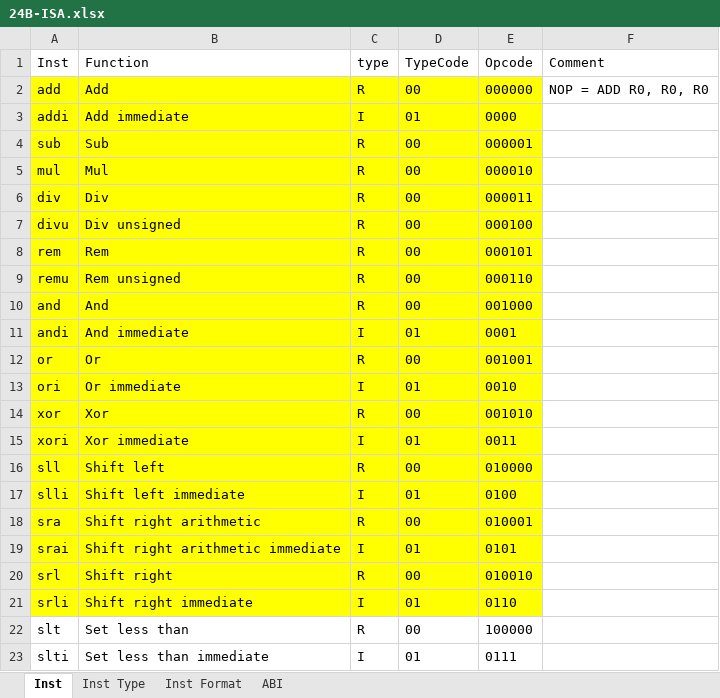
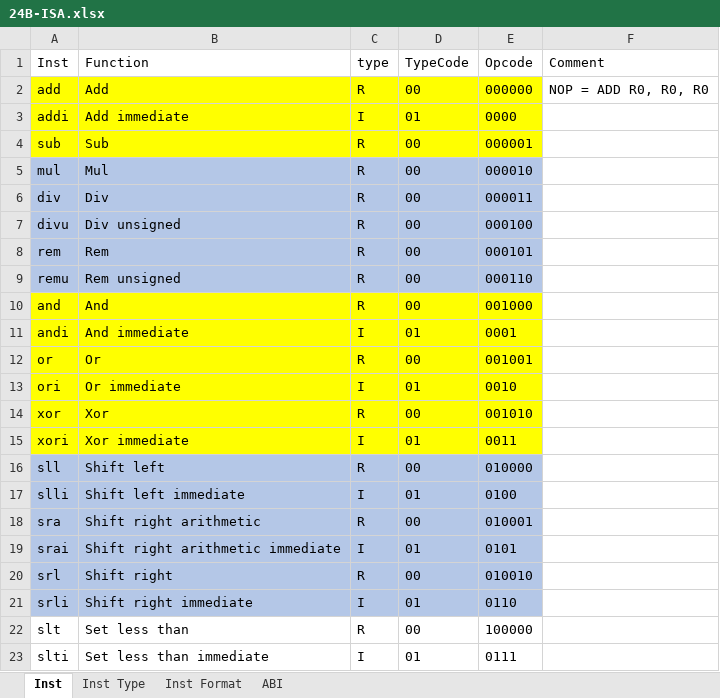
Before and after one commit to CathyLuo/vlsi-cpu, an Excel workbook: doc/24B-ISA.xlsx, sheet Inst, drawn as a sheet; only a part is shown; values as stored, in another font and other column widths than the file's, no borders; the diff names each change by its address in the sheet, - before the commit and + after, or states it on an @@ line.

```diff
--- a/doc/24B-ISA.xlsx (sheet Inst)
+++ b/doc/24B-ISA.xlsx (sheet Inst)
-A5:E9 fill: #FFFF00
+A5:E9 fill: #B4C7E7
-A16:E21 fill: #FFFF00
+A16:E21 fill: #B4C7E7
```
Also changed, not shown: 3 other files.
